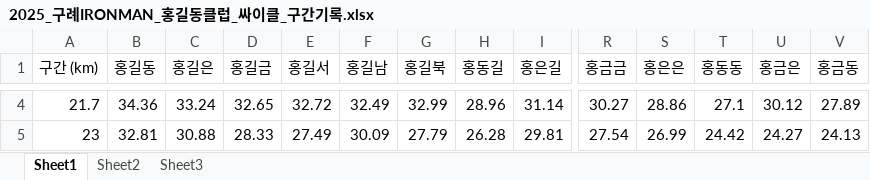
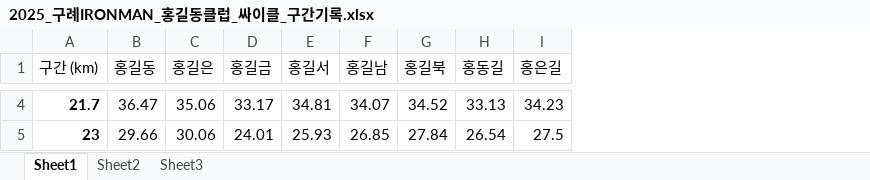
Before and after one commit to SunghwonBae/korea-triathlon-utils, an Excel workbook: public/file/2025_구례IRONMAN_홍길동클럽_싸이클_구간기록.xlsx, sheet Sheet1, drawn as a sheet; only a part is shown, gaps mark what is left out; values as stored, in another font and other column widths than the file's, no borders; removed rows and columns are numbered as before the commit, all else as after; the diff covers the shown part only; the diff names each change by its address in the sheet, - before the commit and + after, or states it on an @@ line.

```diff
--- a/public/file/2025_구례IRONMAN_홍길동클럽_싸이클_구간기록.xlsx (sheet Sheet1)
+++ b/public/file/2025_구례IRONMAN_홍길동클럽_싸이클_구간기록.xlsx (sheet Sheet1)
-column R (홍금금), rows 4-5: 30.27 | 27.54
-column S (홍은은), rows 4-5: 28.86 | 26.99
-column T (홍동동), rows 4-5: 27.1 | 24.42
-column U (홍금은), rows 4-5: 30.12 | 24.27
-column V (홍금동), rows 4-5: 27.89 | 24.13
-A4:A5 bold: off
+A4:A5 bold: on
-B4 (홍길동): 34.36
+B4 (홍길동): 36.47
-C4 (홍길은): 33.24
+C4 (홍길은): 35.06
-D4 (홍길금): 32.65
+D4 (홍길금): 33.17
-E4 (홍길서): 32.72
+E4 (홍길서): 34.81
-F4 (홍길남): 32.49
+F4 (홍길남): 34.07
-G4 (홍길북): 32.99
+G4 (홍길북): 34.52
-H4 (홍동길): 28.96
+H4 (홍동길): 33.13
-I4 (홍은길): 31.14
+I4 (홍은길): 34.23
-B5 (홍길동): 32.81
+B5 (홍길동): 29.66
-C5 (홍길은): 30.88
+C5 (홍길은): 30.06
-D5 (홍길금): 28.33
+D5 (홍길금): 24.01
-E5 (홍길서): 27.49
+E5 (홍길서): 25.93
-F5 (홍길남): 30.09
+F5 (홍길남): 26.85
-G5 (홍길북): 27.79
+G5 (홍길북): 27.84
-H5 (홍동길): 26.28
+H5 (홍동길): 26.54
-I5 (홍은길): 29.81
+I5 (홍은길): 27.5
```
Also changed, not shown: 3 added rows, 3 removed rows, 223 edited cells and cell formats elsewhere in this sheet, 1 other file.
